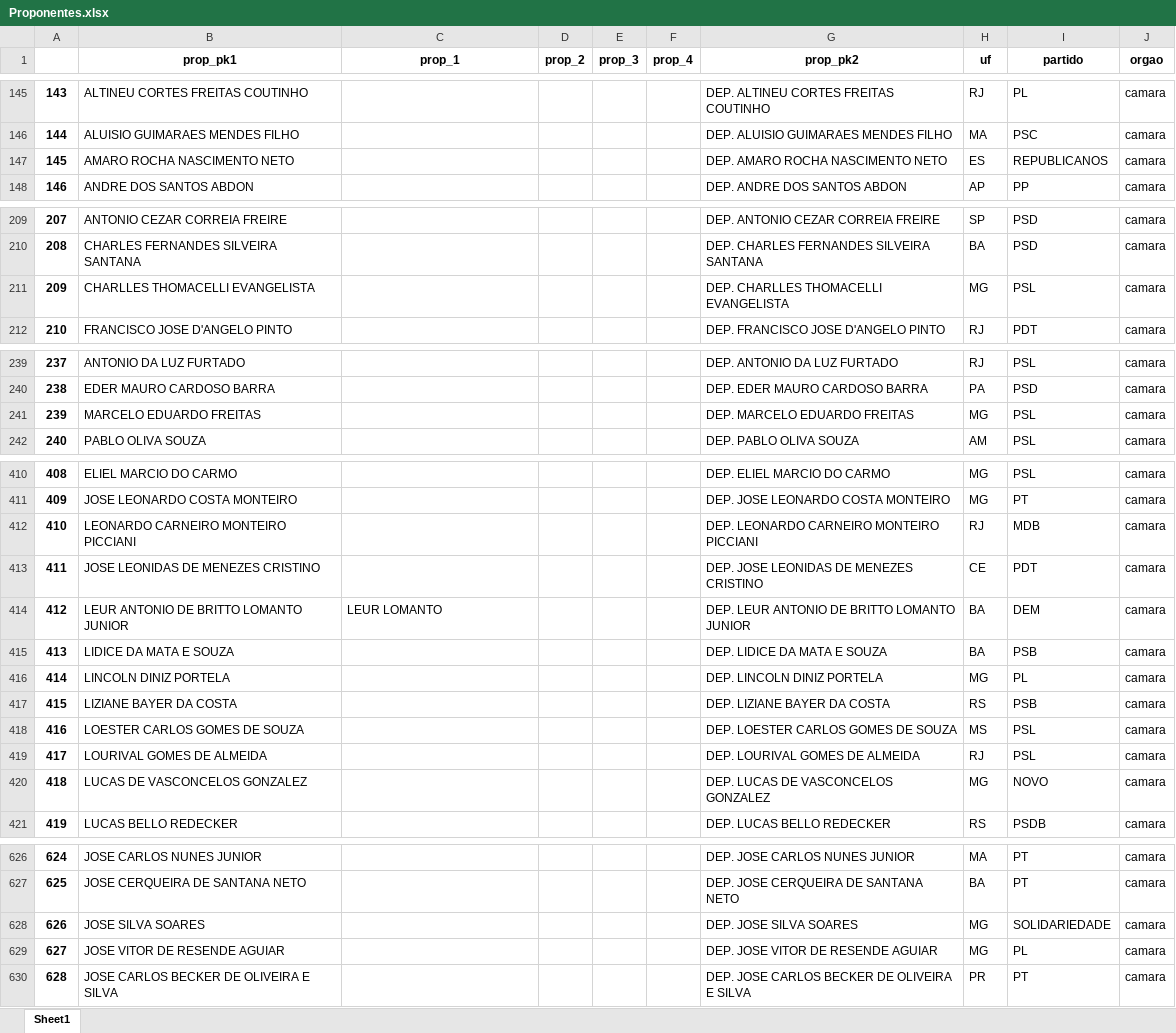
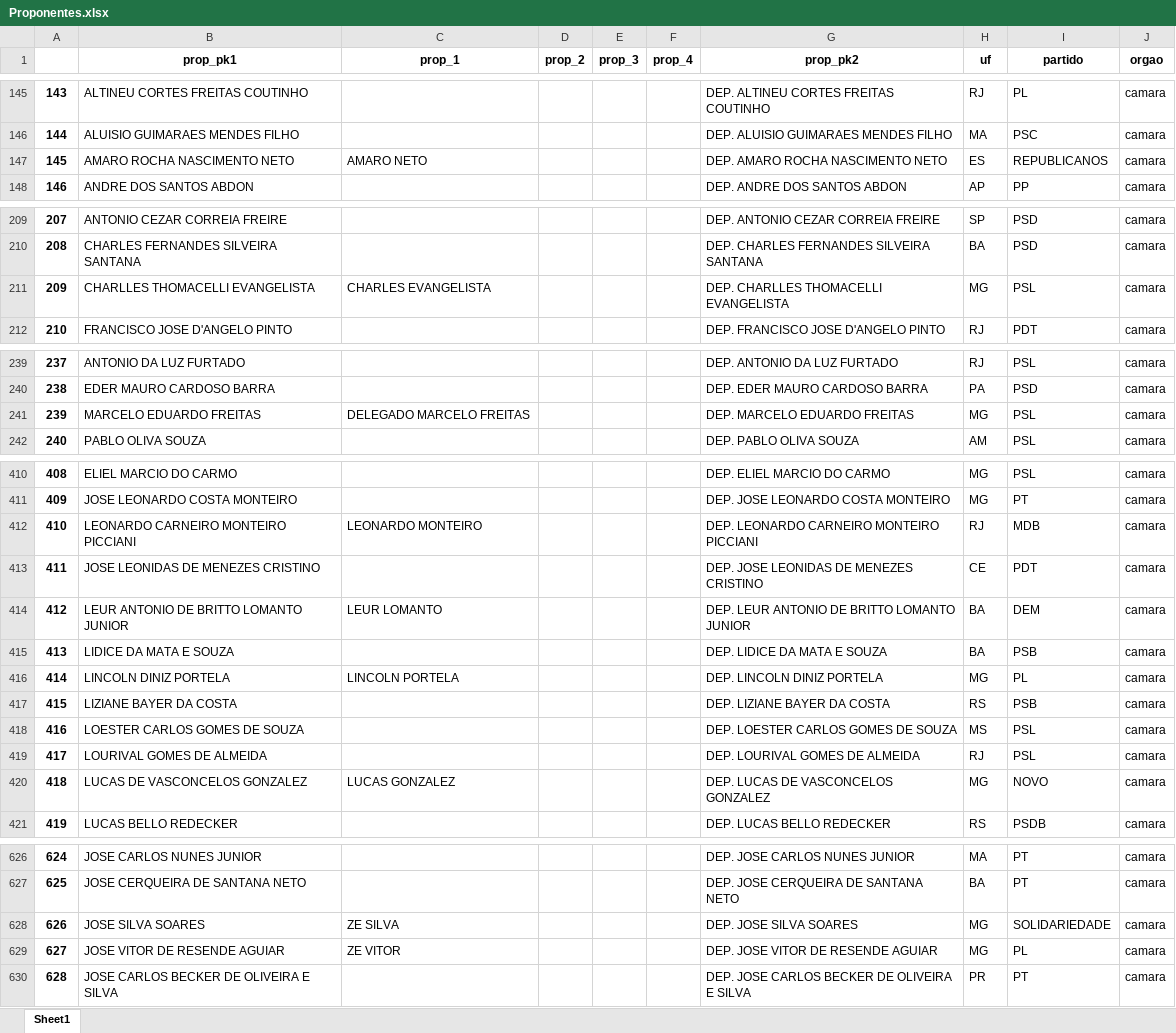
Before and after one commit to robertomdiniz5/Projeto-Controle-Financeiro-GESAC, an Excel workbook: Data_Source/Proponentes.xlsx, sheet Sheet1, drawn as a sheet; only a part is shown, gaps mark what is left out; values as stored, in another font and other column widths than the file's, no borders; the diff covers the shown part only; the diff names each change by its address in the sheet, - before the commit and + after, or states it on an @@ line.

```diff
--- a/Data_Source/Proponentes.xlsx (sheet Sheet1)
+++ b/Data_Source/Proponentes.xlsx (sheet Sheet1)
-C147 (prop_1): (empty)
+C147 (prop_1): AMARO NETO
-C211 (prop_1): (empty)
+C211 (prop_1): CHARLES EVANGELISTA
-C241 (prop_1): (empty)
+C241 (prop_1): DELEGADO MARCELO FREITAS
-C412 (prop_1): (empty)
+C412 (prop_1): LEONARDO MONTEIRO
-C416 (prop_1): (empty)
+C416 (prop_1): LINCOLN PORTELA
-C420 (prop_1): (empty)
+C420 (prop_1): LUCAS GONZALEZ
-C628 (prop_1): (empty)
+C628 (prop_1): ZE SILVA
-C629 (prop_1): (empty)
+C629 (prop_1): ZE VITOR
```
Also changed, not shown: 9 edited cells elsewhere in this sheet, Data_Dictionary/xlsx/Columns/AnalíticoNC_columns.xlsx, Data_Dictionary/xlsx/Columns/ControleGeral_columns.xlsx, 14 other files.
